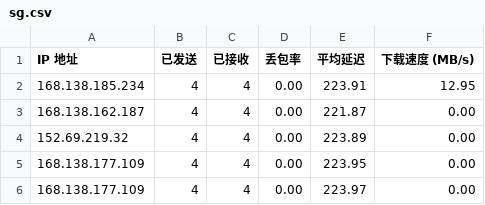
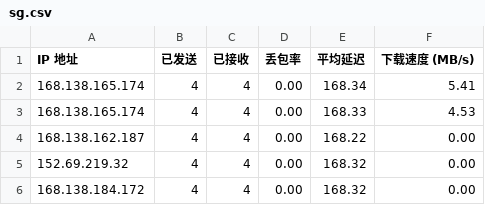
Before and after one commit to jmheqiao/CFCDN-Auto, a CSV file: CloudflareST/sg.csv, drawn as a sheet.

```diff
--- a/CloudflareST/sg.csv
+++ b/CloudflareST/sg.csv
@@ -1,6 +1,6 @@
 IP 地址,已发送,已接收,丢包率,平均延迟,下载速度 (MB/s)
-168.138.185.234,4,4,0.00,223.91,12.95
-168.138.162.187,4,4,0.00,221.87,0.00
-152.69.219.32,4,4,0.00,223.89,0.00
-168.138.177.109,4,4,0.00,223.95,0.00
-168.138.177.109,4,4,0.00,223.97,0.00
+168.138.165.174,4,4,0.00,168.34,5.41
+168.138.165.174,4,4,0.00,168.33,4.53
+168.138.162.187,4,4,0.00,168.22,0.00
+152.69.219.32,4,4,0.00,168.32,0.00
+168.138.184.172,4,4,0.00,168.32,0.00
```
Also changed, not shown: 2 other files.
